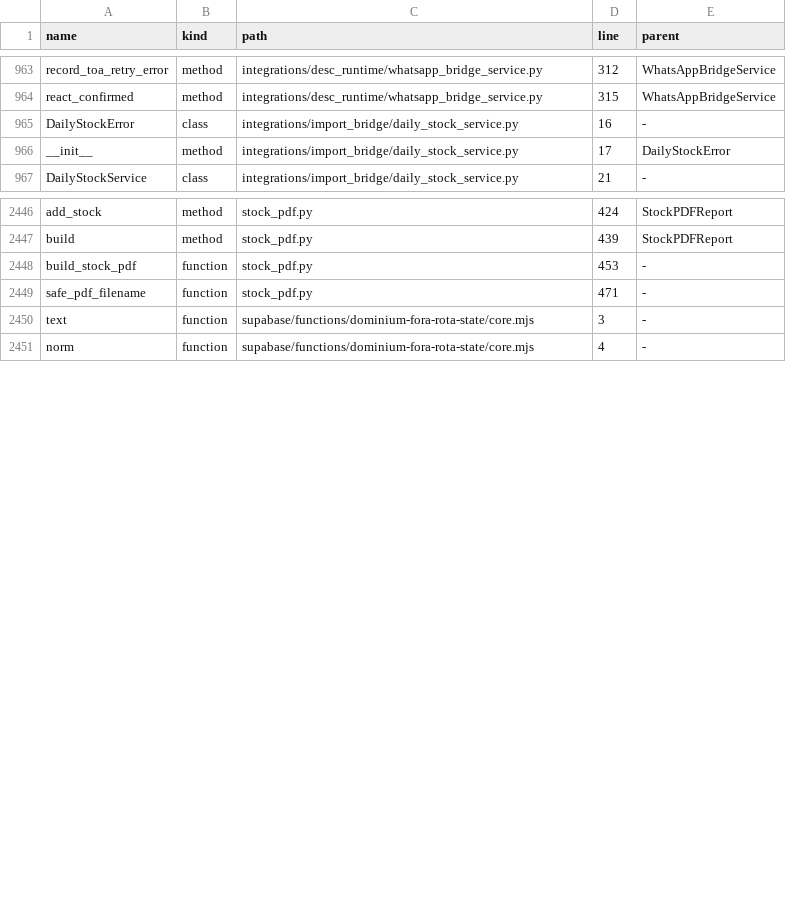
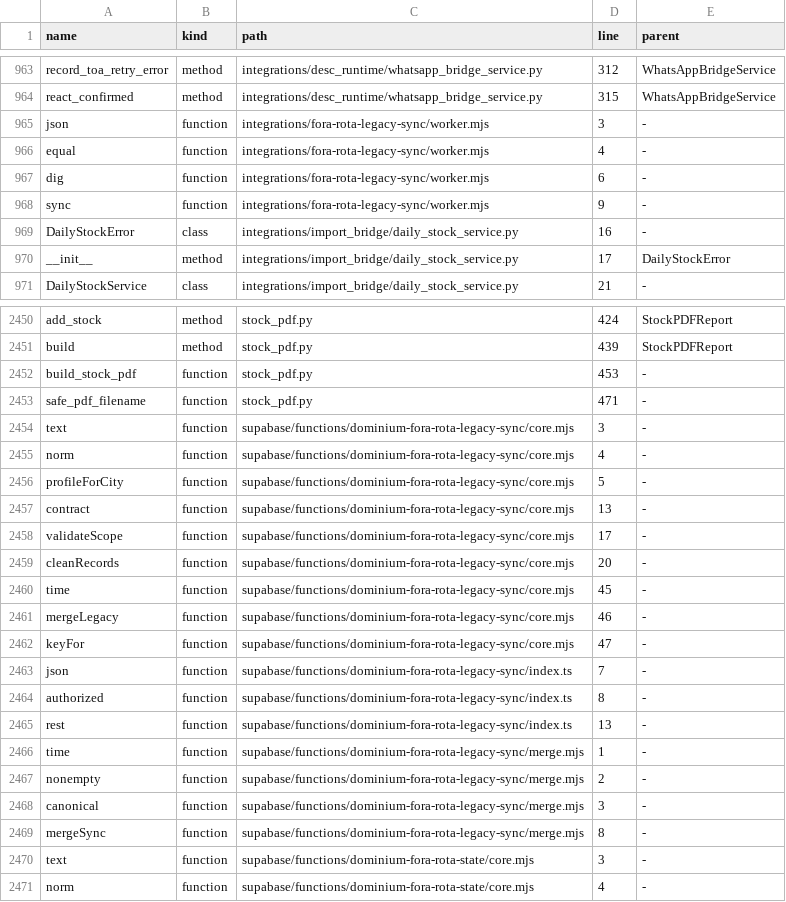
Before and after one commit to clarotechnet/dominium, a TSV file: .dominium/symbol-index.tsv, drawn as a sheet; only a part is shown, gaps mark what is left out; the diff names each change by its address in the sheet, - before the commit and + after, or states it on an @@ line.

```diff
--- a/.dominium/symbol-index.tsv
+++ b/.dominium/symbol-index.tsv
+row 965: json | function | integrations/fora-rota-legacy-sync/worker.mjs | 3 | -
+row 966: equal | function | integrations/fora-rota-legacy-sync/worker.mjs | 4 | -
+row 967: dig | function | integrations/fora-rota-legacy-sync/worker.mjs | 6 | -
+row 968: sync | function | integrations/fora-rota-legacy-sync/worker.mjs | 9 | -
+row 2454: text | function | supabase/functions/dominium-fora-rota-legacy-sync/core.mjs | 3 | -
+row 2455: norm | function | supabase/functions/dominium-fora-rota-legacy-sync/core.mjs | 4 | -
+row 2456: profileForCity | function | supabase/functions/dominium-fora-rota-legacy-sync/core.mjs | 5 | -
+row 2457: contract | function | supabase/functions/dominium-fora-rota-legacy-sync/core.mjs | 13 | -
+row 2458: validateScope | function | supabase/functions/dominium-fora-rota-legacy-sync/core.mjs | 17 | -
+row 2459: cleanRecords | function | supabase/functions/dominium-fora-rota-legacy-sync/core.mjs | 20 | -
+row 2460: time | function | supabase/functions/dominium-fora-rota-legacy-sync/core.mjs | 45 | -
+row 2461: mergeLegacy | function | supabase/functions/dominium-fora-rota-legacy-sync/core.mjs | 46 | -
+row 2462: keyFor | function | supabase/functions/dominium-fora-rota-legacy-sync/core.mjs | 47 | -
+row 2463: json | function | supabase/functions/dominium-fora-rota-legacy-sync/index.ts | 7 | -
+row 2464: authorized | function | supabase/functions/dominium-fora-rota-legacy-sync/index.ts | 8 | -
+row 2465: rest | function | supabase/functions/dominium-fora-rota-legacy-sync/index.ts | 13 | -
+row 2466: time | function | supabase/functions/dominium-fora-rota-legacy-sync/merge.mjs | 1 | -
+row 2467: nonempty | function | supabase/functions/dominium-fora-rota-legacy-sync/merge.mjs | 2 | -
+row 2468: canonical | function | supabase/functions/dominium-fora-rota-legacy-sync/merge.mjs | 3 | -
+row 2469: mergeSync | function | supabase/functions/dominium-fora-rota-legacy-sync/merge.mjs | 8 | -
```
Also changed, not shown: .dominium/file-index.tsv, 9 other files.
